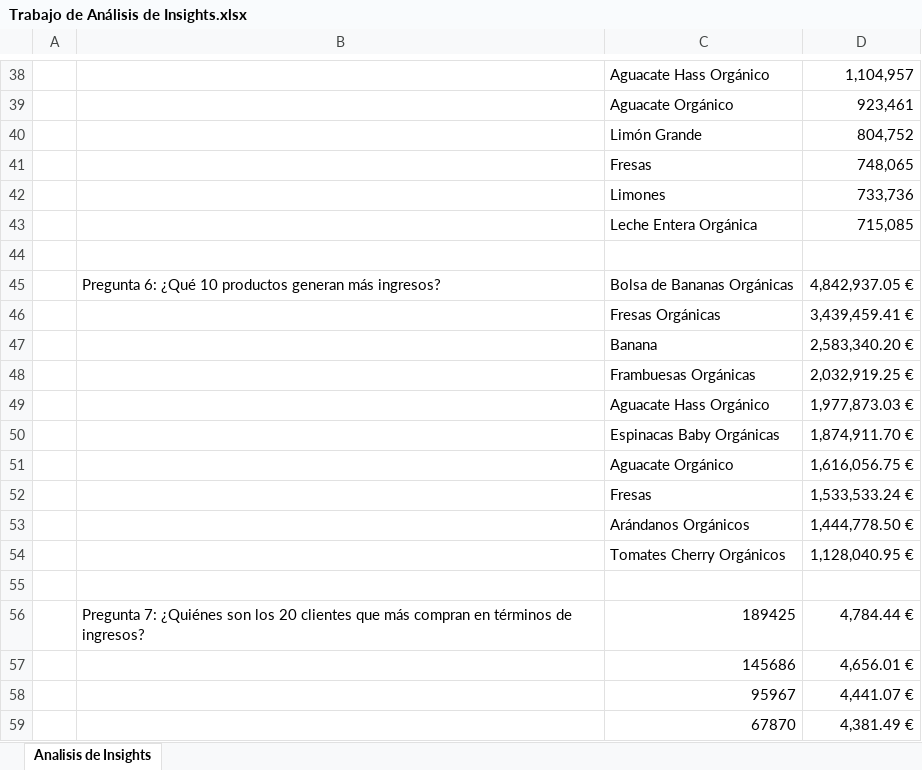
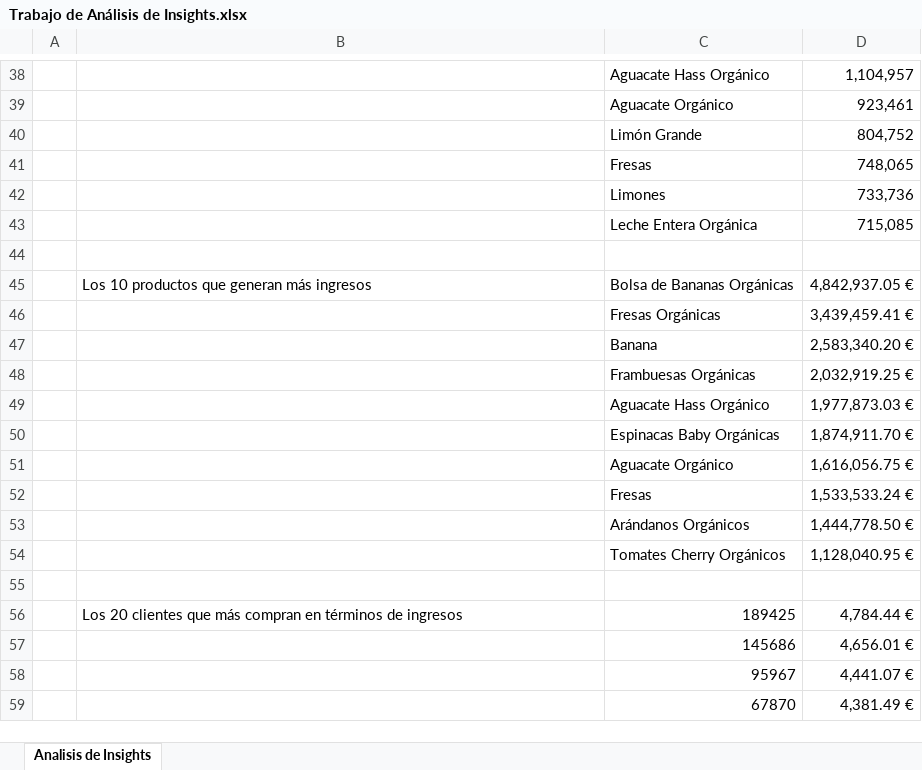
Before and after one commit to hache22/MarketBasketAnalytics, an Excel workbook: Trabajo de Análisis de Insights.xlsx, sheet Analisis de Insights, drawn as a sheet; only a part is shown, gaps mark what is left out; values as stored, in another font and other column widths than the file's, no cell formats; the diff covers the shown part only; the diff names each change by its address in the sheet, - before the commit and + after, or states it on an @@ line.

```diff
--- a/Trabajo de Análisis de Insights.xlsx (sheet Analisis de Insights)
+++ b/Trabajo de Análisis de Insights.xlsx (sheet Analisis de Insights)
-B45: Pregunta 6: ¿Qué 10 productos generan más ingresos?
+B45: Los 10 productos que generan más ingresos
-B56: Pregunta 7: ¿Quiénes son los 20 clientes que más compran en términos de ingresos?
+B56: Los 20 clientes que más compran en términos de ingresos
```
Also changed, not shown: 2 added rows, 2 removed rows, 7 edited cells and merged cells elsewhere in this sheet, cell formats.
